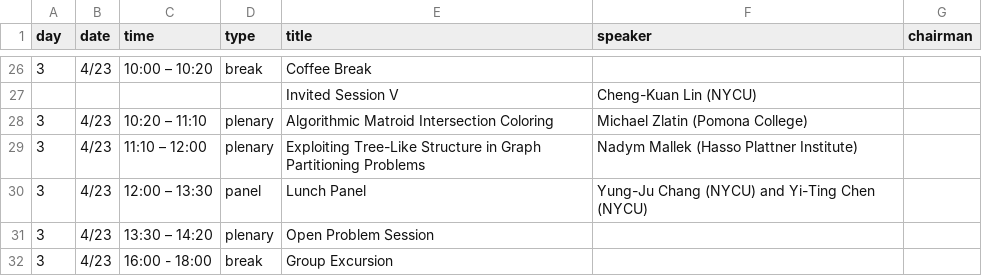
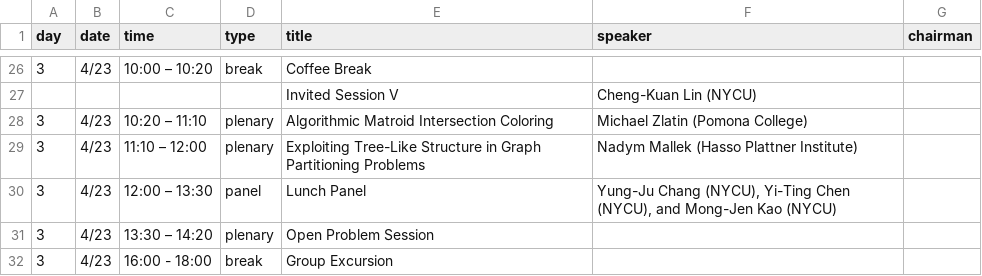
Before and after one commit to NYCU-theory-day/2026-April, a CSV file: data/schedule.csv, drawn as a sheet; only a part is shown, gaps mark what is left out.

Commit message:
Update lunch panel details in schedule.csv to include additional speaker

```diff
--- a/data/schedule.csv
+++ b/data/schedule.csv
@@ -29,3 +29,3 @@ day,date,time,type,title,speaker,chairman
 3,4/23,11:10 – 12:00,plenary,Exploiting Tree-Like Structure in Graph Partitioning Problems,Nadym Mallek (Hasso Plattner Institute)
-3,4/23,12:00 – 13:30,panel,Lunch Panel,Yung-Ju Chang (NYCU) and Yi-Ting Chen (NYCU)
+3,4/23,12:00 – 13:30,panel,Lunch Panel,"Yung-Ju Chang (NYCU), Yi-Ting Chen (NYCU), and Mong-Jen Kao (NYCU)"
 3,4/23,13:30 – 14:20,plenary,Open Problem Session
```
